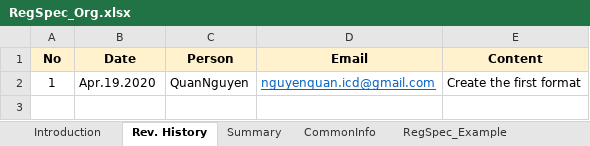
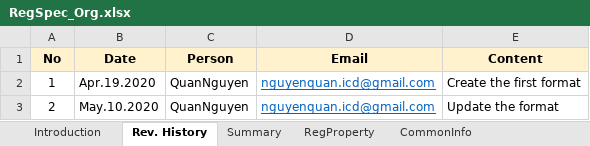
Before and after one commit to nguyenquanicd/RegRTLGen, an Excel workbook: input/RegSpec_Org.xlsx, sheet Rev. History, drawn as a sheet; values as stored, in another font and other column widths than the file's, no borders; the diff names each change by its address in the sheet, - before the commit and + after, or states it on an @@ line.

```diff
--- a/input/RegSpec_Org.xlsx (sheet Rev. History)
+++ b/input/RegSpec_Org.xlsx (sheet Rev. History)
+row 3: 2 | May.10.2020 | QuanNguyen | nguyenquan.icd@gmail.com | Update the format
```
Also changed, not shown: sheet RegProperty, sheet RegSpec_Example, sheet Summary, other sheet tabs.
